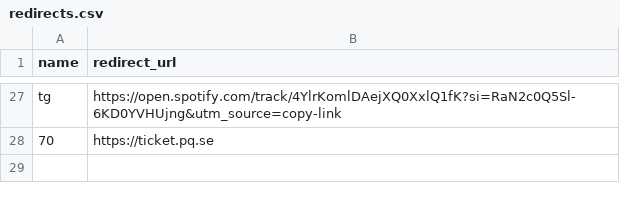
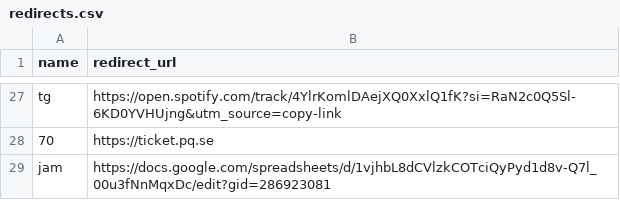
Before and after one commit to pqombp/pqombp.github.io, a CSV file: _data/redirects.csv, drawn as a sheet; only a part is shown, gaps mark what is left out; the diff names each change by its address in the sheet, - before the commit and + after, or states it on an @@ line.

Commit message:
add jam redirect

```diff
--- a/_data/redirects.csv
+++ b/_data/redirects.csv
+row 29: jam | https://docs.google.com/spreadsheets/d/1vjhbL8dCVlzkCOTciQyPyd1d8v-Q7l_00u3fNnMqxDc/edit?gid=286923081
```
